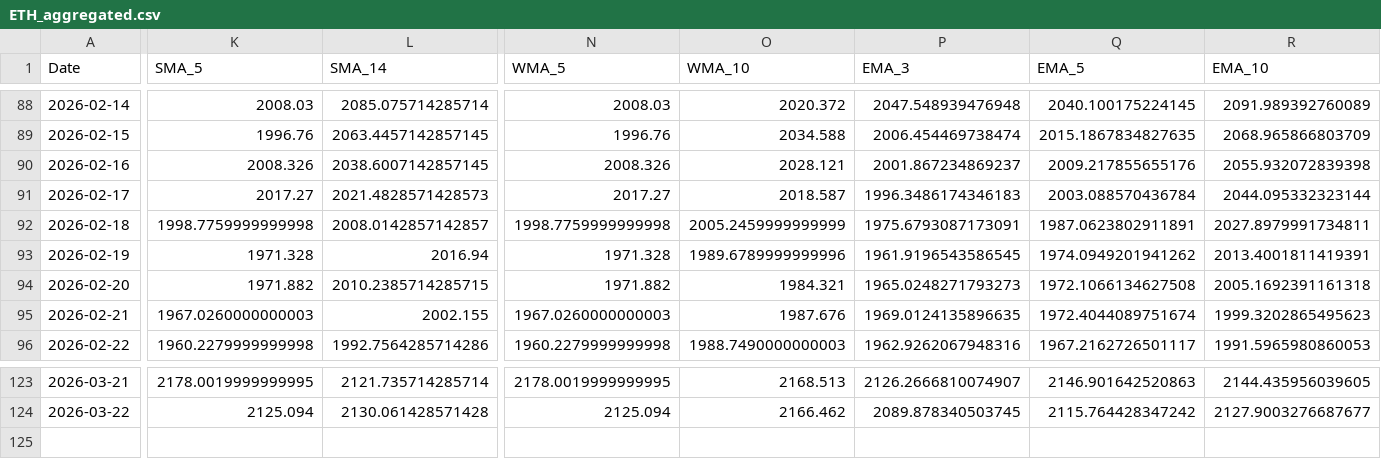
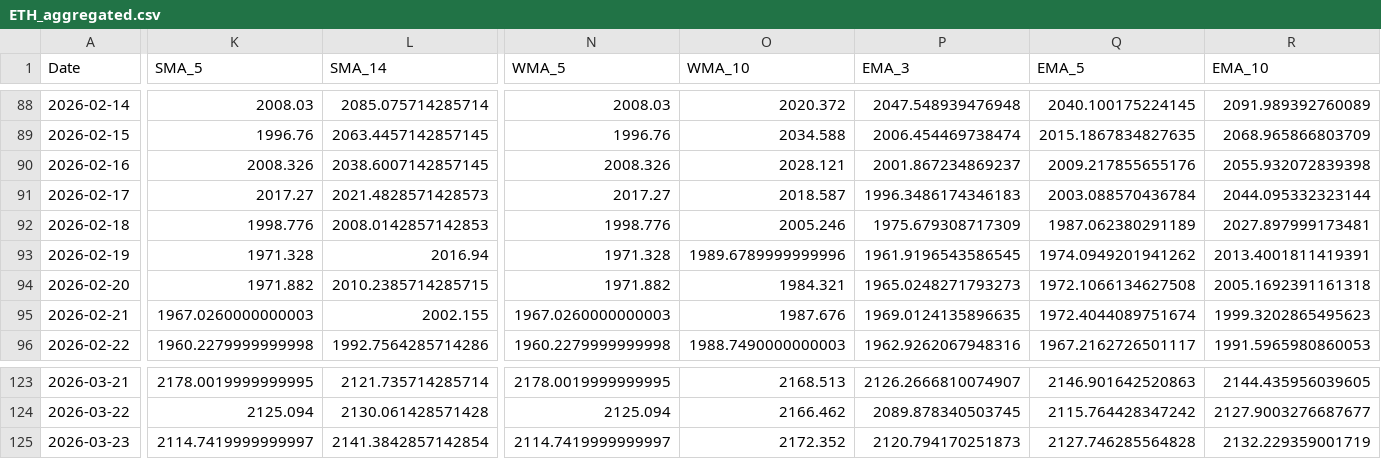
Before and after one commit to JintaoLiuorJoey/coinbase-ohlcv-data, a CSV file: data/ETH_aggregated.csv, drawn as a sheet; only a part is shown, gaps mark what is left out; rows hold the shown columns only; the diff covers the shown part only; the diff names each change by its address in the sheet, - before the commit and + after, or states it on an @@ line.

```diff
--- a/data/ETH_aggregated.csv
+++ b/data/ETH_aggregated.csv
-K92 (SMA_5): 1998.7759999999998
+K92 (SMA_5): 1998.776
-L92 (SMA_14): 2008.0142857142857
+L92 (SMA_14): 2008.0142857142853
-N92 (WMA_5): 1998.7759999999998
+N92 (WMA_5): 1998.776
-O92 (WMA_10): 2005.2459999999999
+O92 (WMA_10): 2005.246
-P92 (EMA_3): 1975.6793087173091
+P92 (EMA_3): 1975.679308717309
-Q92 (EMA_5): 1987.0623802911891
+Q92 (EMA_5): 1987.062380291189
-R92 (EMA_10): 2027.8979991734811
+R92 (EMA_10): 2027.897999173481
+row 125: 2026-03-23 | 2114.7419999999997 | 2141.3842857142854 | 2114.7419999999997 | 2172.352 | 2120.794170251873 | 2127.746285564828 | 2132.229359001719
```
Also changed, not shown: 13 edited cells elsewhere in this file, data/BTC_aggregated.csv, data/XRP_aggregated.csv.
